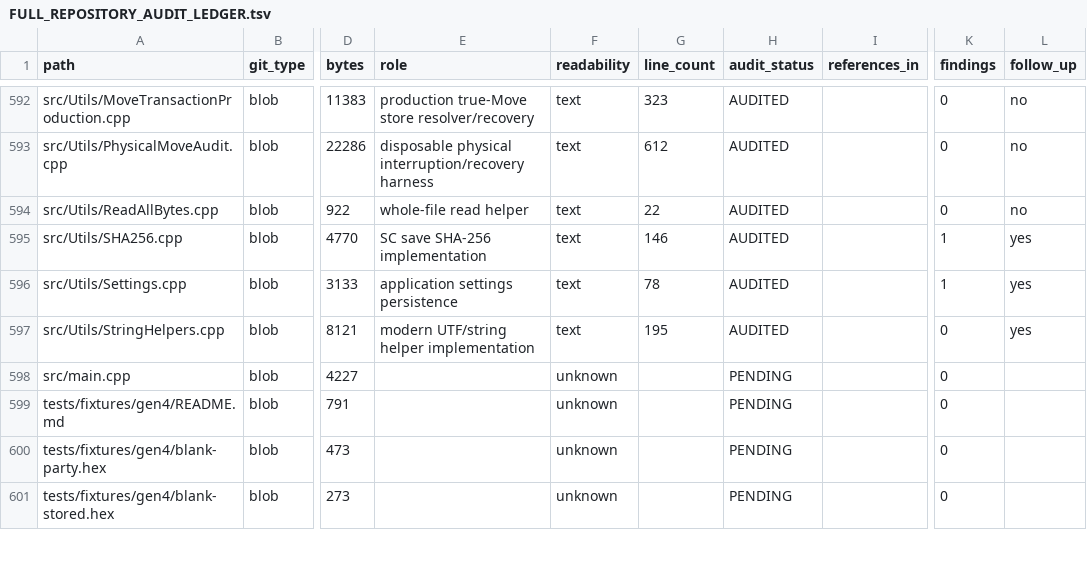
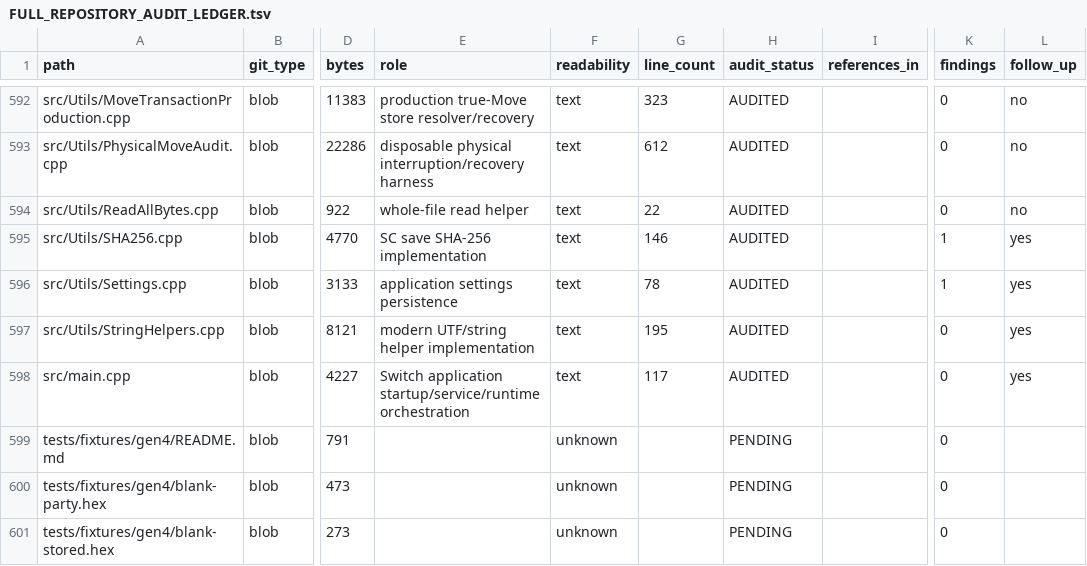
Before and after one commit to GlitchedZeus/PokeBank-NX, a TSV file: docs/FULL_REPOSITORY_AUDIT_LEDGER.tsv, drawn as a sheet; only a part is shown, gaps mark what is left out; the diff covers the shown part only; the diff names each change by its address in the sheet, - before the commit and + after, or states it on an @@ line.

Commit message:
audit: complete remaining first-party core tranche

```diff
--- a/docs/FULL_REPOSITORY_AUDIT_LEDGER.tsv
+++ b/docs/FULL_REPOSITORY_AUDIT_LEDGER.tsv
-E598 (role): (empty)
+E598 (role): Switch application startup/service/runtime orchestration
-F598 (readability): unknown
+F598 (readability): text
-G598 (line_count): (empty)
+G598 (line_count): 117
-H598 (audit_status): PENDING
+H598 (audit_status): AUDITED
-L598 (follow_up): (empty)
+L598 (follow_up): yes
```
Also changed, not shown: 25 edited cells elsewhere in this file.
